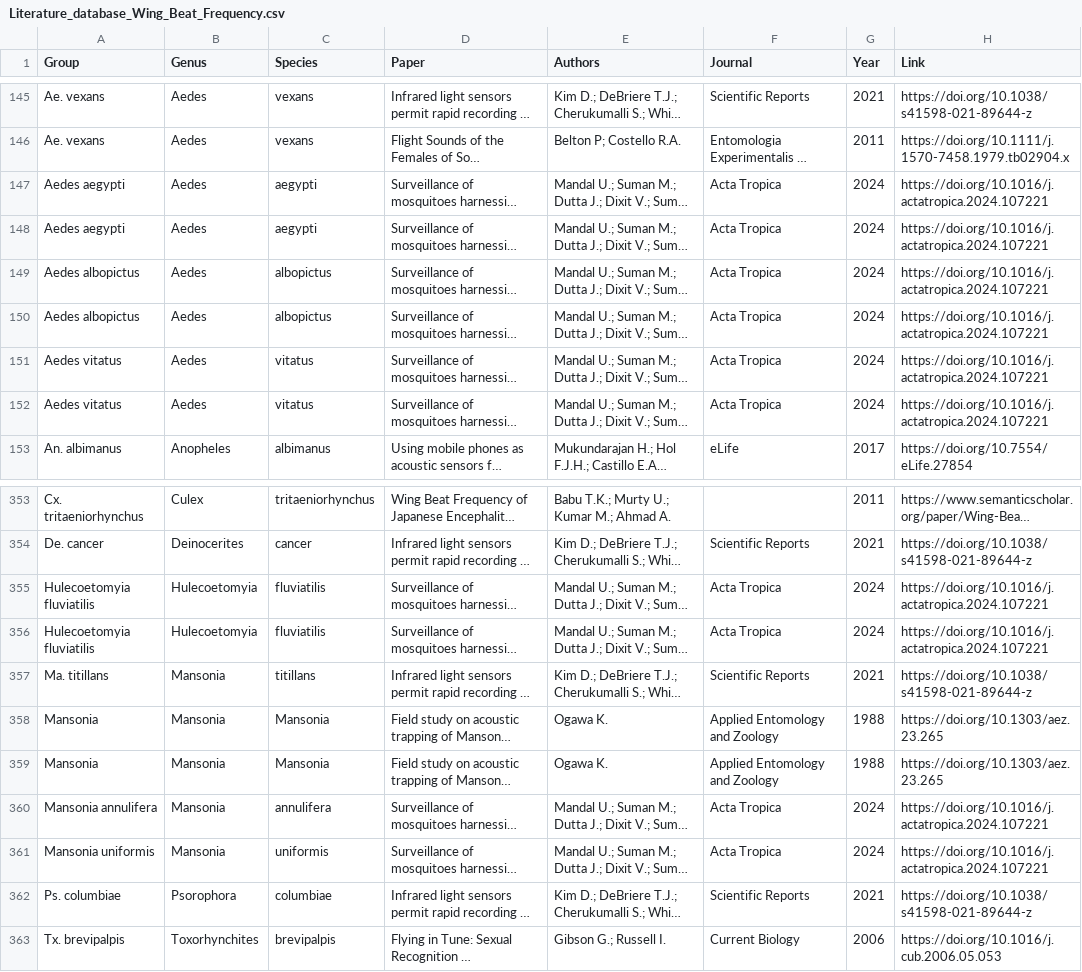
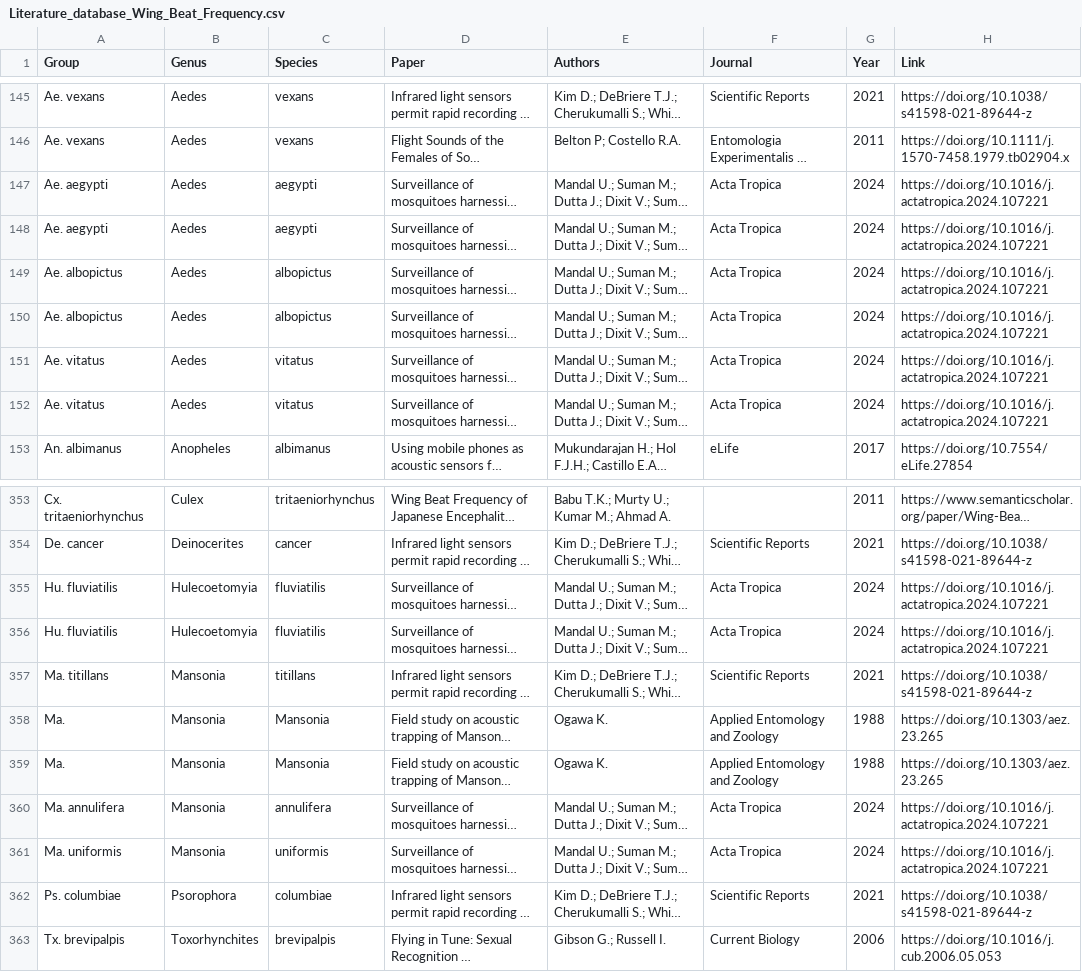
Before and after one commit to MatthewPaulSu/MINMATT_data, a CSV file: data/Literature_database_Wing_Beat_Frequency.csv, drawn as a sheet; only a part is shown, gaps mark what is left out; long unchanged cells end in …; the diff covers the shown part only; the diff names each change by its address in the sheet, - before the commit and + after, or states it on an @@ line.

```diff
--- a/data/Literature_database_Wing_Beat_Frequency.csv
+++ b/data/Literature_database_Wing_Beat_Frequency.csv
-A147:A148 (Group): Aedes aegypti
+A147:A148 (Group): Ae. aegypti
-A149:A150 (Group): Aedes albopictus
+A149:A150 (Group): Ae. albopictus
-A151:A152 (Group): Aedes vitatus
+A151:A152 (Group): Ae. vitatus
-A355:A356 (Group): Hulecoetomyia fluviatilis
+A355:A356 (Group): Hu. fluviatilis
-A358:A359 (Group): Mansonia
+A358:A359 (Group): Ma.
-A360 (Group): Mansonia annulifera
+A360 (Group): Ma. annulifera
-A361 (Group): Mansonia uniformis
+A361 (Group): Ma. uniformis
```
Also changed, not shown: 18 edited cells elsewhere in this file.
